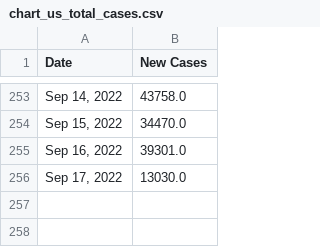
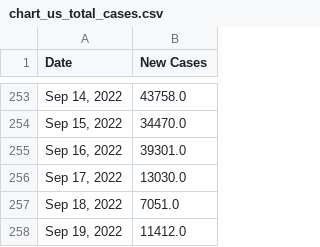
Before and after one commit to Pasin3ru/Tracking-COVID-19, a CSV file: _data/chart_us_total_cases.csv, drawn as a sheet; only a part is shown, gaps mark what is left out.

```diff
--- a/_data/chart_us_total_cases.csv
+++ b/_data/chart_us_total_cases.csv
@@ -256 +256,3 @@ Date,New Cases
 "Sep 17, 2022",13030.0
+"Sep 18, 2022",7051.0
+"Sep 19, 2022",11412.0
```
Also changed, not shown: _data/chart_us_total_deaths.csv, 15 other files.
